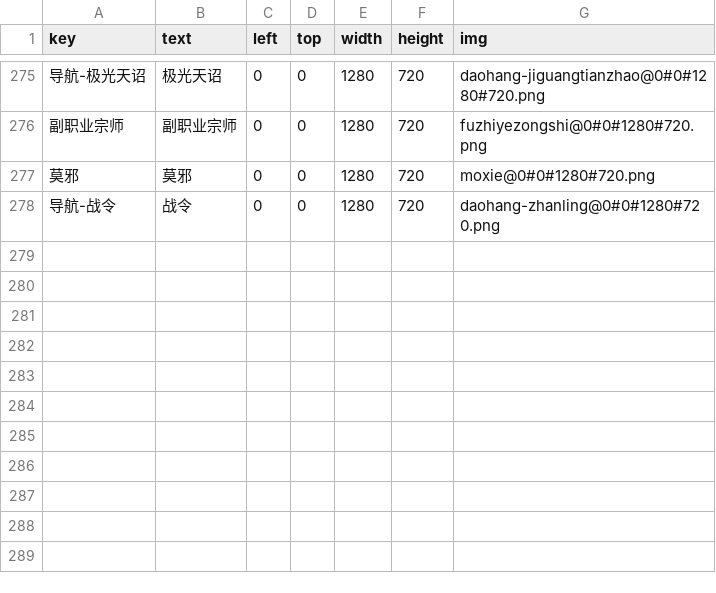
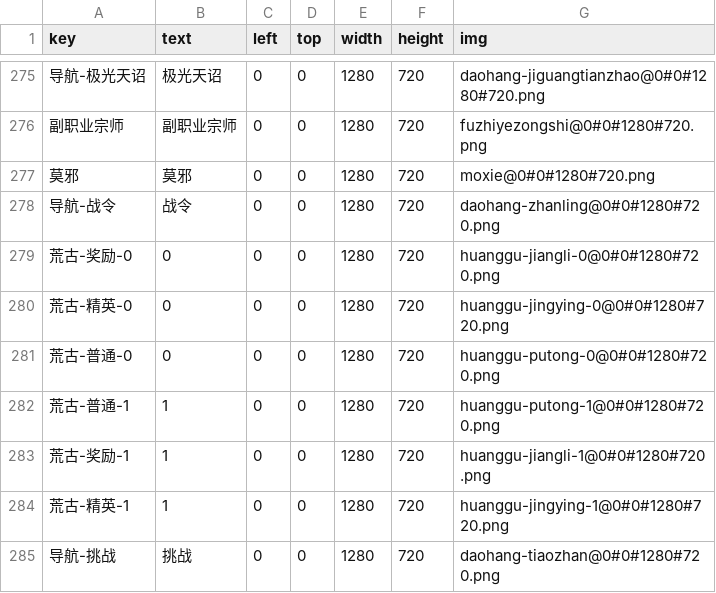
Before and after one commit to kksp993/AutoScriptor, a CSV file: ZmxyOL/assets/config/ui_map.csv, drawn as a sheet; only a part is shown, gaps mark what is left out; the diff names each change by its address in the sheet, - before the commit and + after, or states it on an @@ line.

```diff
--- a/ZmxyOL/assets/config/ui_map.csv
+++ b/ZmxyOL/assets/config/ui_map.csv
+row 279: 荒古-奖励-0 | 0 | 0 | 0 | 1280 | 720 | huanggu-jiangli-0@0#0#1280#720.png
+row 280: 荒古-精英-0 | 0 | 0 | 0 | 1280 | 720 | huanggu-jingying-0@0#0#1280#720.png
+row 281: 荒古-普通-0 | 0 | 0 | 0 | 1280 | 720 | huanggu-putong-0@0#0#1280#720.png
+row 282: 荒古-普通-1 | 1 | 0 | 0 | 1280 | 720 | huanggu-putong-1@0#0#1280#720.png
+row 283: 荒古-奖励-1 | 1 | 0 | 0 | 1280 | 720 | huanggu-jiangli-1@0#0#1280#720.png
+row 284: 荒古-精英-1 | 1 | 0 | 0 | 1280 | 720 | huanggu-jingying-1@0#0#1280#720.png
+row 285: 导航-挑战 | 挑战 | 0 | 0 | 1280 | 720 | daohang-tiaozhan@0#0#1280#720.png
```
Also changed, not shown: 21 other files.
